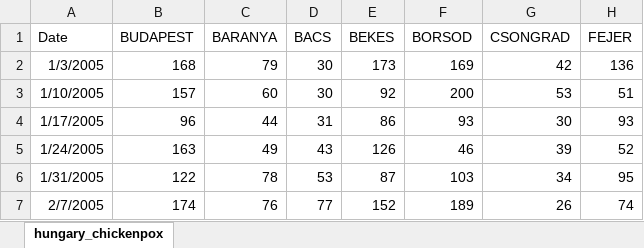
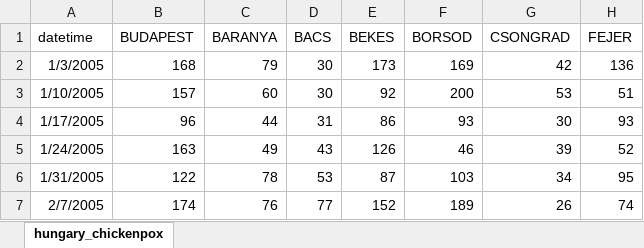
Before and after one commit to kanadakurniawan/loss-function-comparison, an Excel workbook: dataset/cacar-air-hungaria.xlsx, sheet hungary_chickenpox, drawn as a sheet; only a part is shown; values as stored, in another font and other column widths than the file's, no borders; the diff names each change by its address in the sheet, - before the commit and + after, or states it on an @@ line.

```diff
--- a/dataset/cacar-air-hungaria.xlsx (sheet hungary_chickenpox)
+++ b/dataset/cacar-air-hungaria.xlsx (sheet hungary_chickenpox)
-A1: Date
+A1: datetime
```
Also changed, not shown: dataset/bike-sharing.xlsx, dataset/db-2022-2024-pasut.xlsx, 8 other files.
